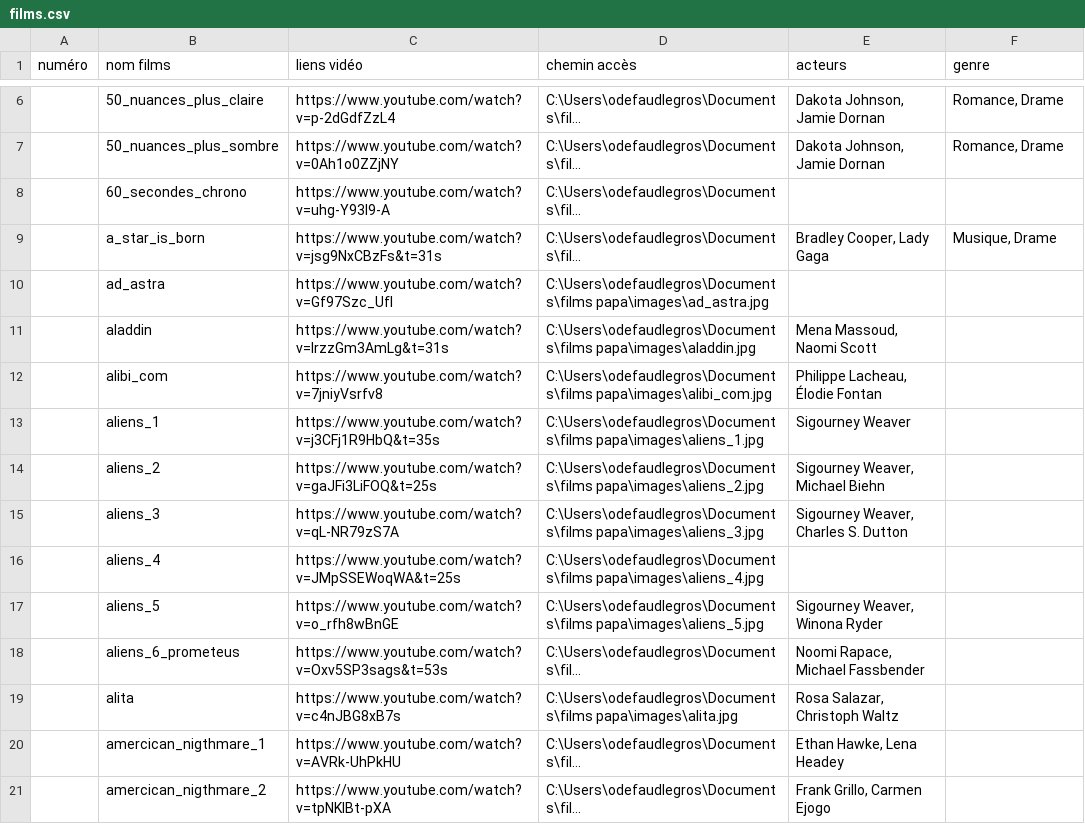
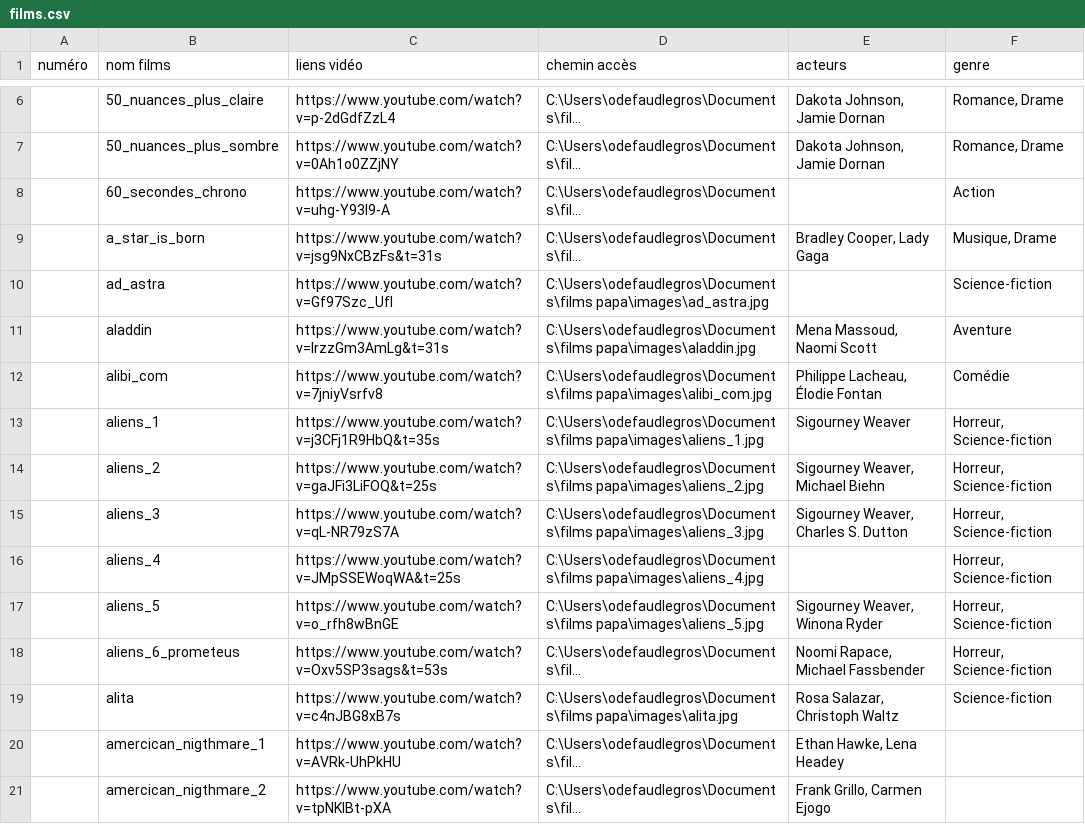
Before and after one commit to Olive97424/videotheque, a CSV file: films.csv, drawn as a sheet; only a part is shown, gaps mark what is left out; long unchanged cells end in …; the diff names each change by its address in the sheet, - before the commit and + after, or states it on an @@ line.

Commit message:
genres 2

```diff
--- a/films.csv
+++ b/films.csv
-F8 (genre): (empty)
+F8 (genre): Action
-F10 (genre): (empty)
+F10 (genre): Science-fiction
-F11 (genre): (empty)
+F11 (genre): Aventure
-F12 (genre): (empty)
+F12 (genre): Comédie
-F13:F18 (genre): (empty)
+F13:F18 (genre): Horreur, Science-fiction
-F19 (genre): (empty)
+F19 (genre): Science-fiction
```
Also changed, not shown: 1 other file.
